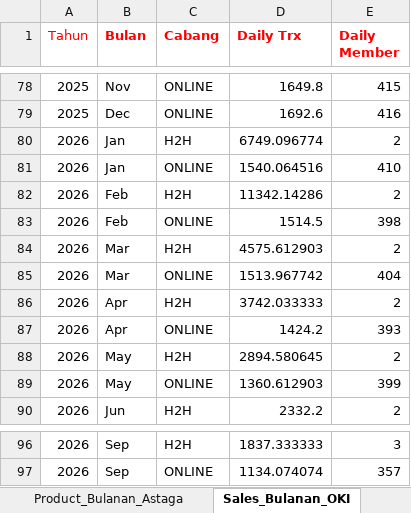
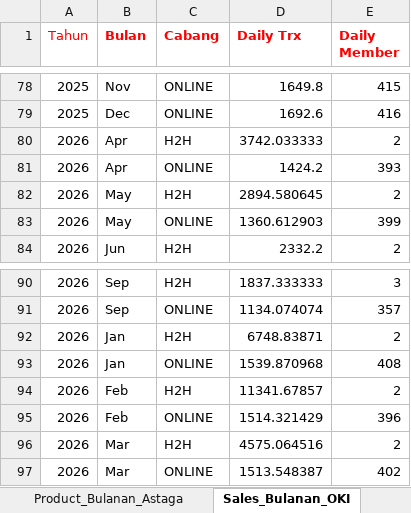
Before and after one commit to depocell/dashboard, an Excel workbook: DATA_DASHBOARD.xlsx, sheet Sales_Bulanan_OKI, drawn as a sheet; only a part is shown, gaps mark what is left out; values as stored, in another font and other column widths than the file's, no borders; removed rows and columns are numbered as before the commit, all else as after; the diff names each change by its address in the sheet, - before the commit and + after, or states it on an @@ line.

```diff
--- a/DATA_DASHBOARD.xlsx (sheet Sales_Bulanan_OKI)
+++ b/DATA_DASHBOARD.xlsx (sheet Sales_Bulanan_OKI)
-row 80: 2026 | Jan | H2H | 6749.096774 | 2
-row 81: 2026 | Jan | ONLINE | 1540.064516 | 410
-row 82: 2026 | Feb | H2H | 11342.14286 | 2
-row 83: 2026 | Feb | ONLINE | 1514.5 | 398
-row 84: 2026 | Mar | H2H | 4575.612903 | 2
-row 85: 2026 | Mar | ONLINE | 1513.967742 | 404
+row 92: 2026 | Jan | H2H | 6748.83871 | 2
+row 93: 2026 | Jan | ONLINE | 1539.870968 | 408
+row 94: 2026 | Feb | H2H | 11341.67857 | 2
+row 95: 2026 | Feb | ONLINE | 1514.321429 | 396
+row 96: 2026 | Mar | H2H | 4575.064516 | 2
+row 97: 2026 | Mar | ONLINE | 1513.548387 | 402
```
Also changed, not shown: sheet Agen_OkiPay, sheet Product_Bulanan_OKI, sheet KPI_SCO, 2 other files.
